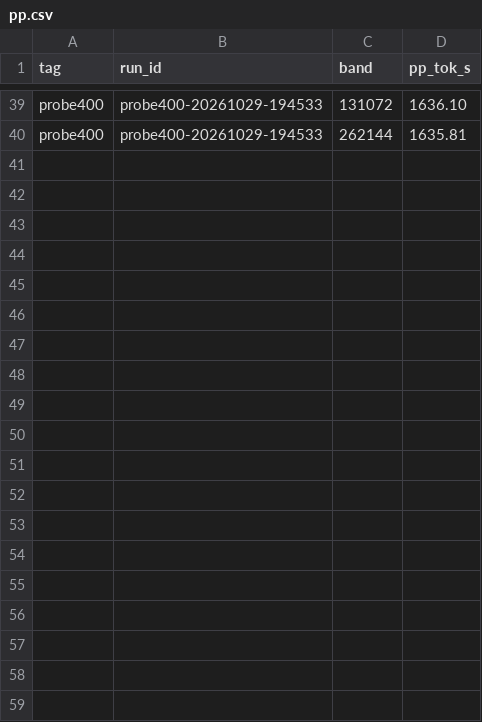
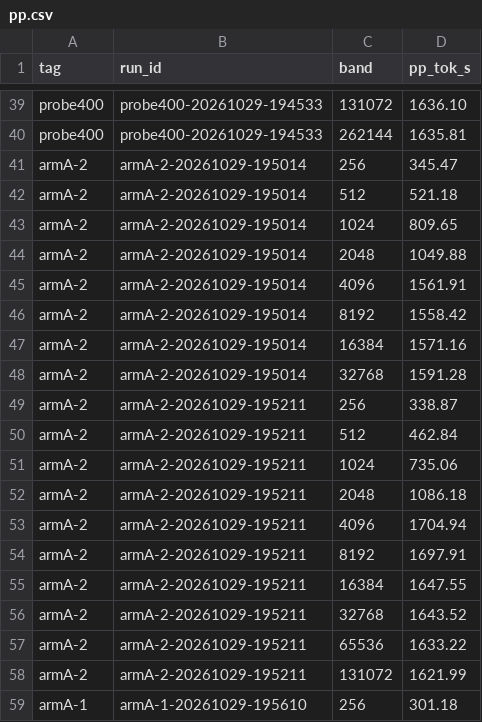
Before and after one commit to aand18/exllamav3, a CSV file: wiki/plans/v165-reports/artifacts/results/pp.csv, drawn as a sheet; only a part is shown, gaps mark what is left out; the diff covers the shown part only; the diff names each change by its address in the sheet, - before the commit and + after, or states it on an @@ line.

```diff
--- a/wiki/plans/v165-reports/artifacts/results/pp.csv
+++ b/wiki/plans/v165-reports/artifacts/results/pp.csv
+row 41: armA-2 | armA-2-20261029-195014 | 256 | 345.47
+row 42: armA-2 | armA-2-20261029-195014 | 512 | 521.18
+row 43: armA-2 | armA-2-20261029-195014 | 1024 | 809.65
+row 44: armA-2 | armA-2-20261029-195014 | 2048 | 1049.88
+row 45: armA-2 | armA-2-20261029-195014 | 4096 | 1561.91
+row 46: armA-2 | armA-2-20261029-195014 | 8192 | 1558.42
+row 47: armA-2 | armA-2-20261029-195014 | 16384 | 1571.16
+row 48: armA-2 | armA-2-20261029-195014 | 32768 | 1591.28
+row 49: armA-2 | armA-2-20261029-195211 | 256 | 338.87
+row 50: armA-2 | armA-2-20261029-195211 | 512 | 462.84
+row 51: armA-2 | armA-2-20261029-195211 | 1024 | 735.06
+row 52: armA-2 | armA-2-20261029-195211 | 2048 | 1086.18
+row 53: armA-2 | armA-2-20261029-195211 | 4096 | 1704.94
+row 54: armA-2 | armA-2-20261029-195211 | 8192 | 1697.91
+row 55: armA-2 | armA-2-20261029-195211 | 16384 | 1647.55
+row 56: armA-2 | armA-2-20261029-195211 | 32768 | 1643.52
+row 57: armA-2 | armA-2-20261029-195211 | 65536 | 1633.22
+row 58: armA-2 | armA-2-20261029-195211 | 131072 | 1621.99
+row 59: armA-1 | armA-1-20261029-195610 | 256 | 301.18
```
Also changed, not shown: 19 added rows elsewhere in this file, wiki/plans/v165-reports/artifacts/results/passes.csv, wiki/plans/v165-reports/artifacts/results/tg.csv, 17 other files.
